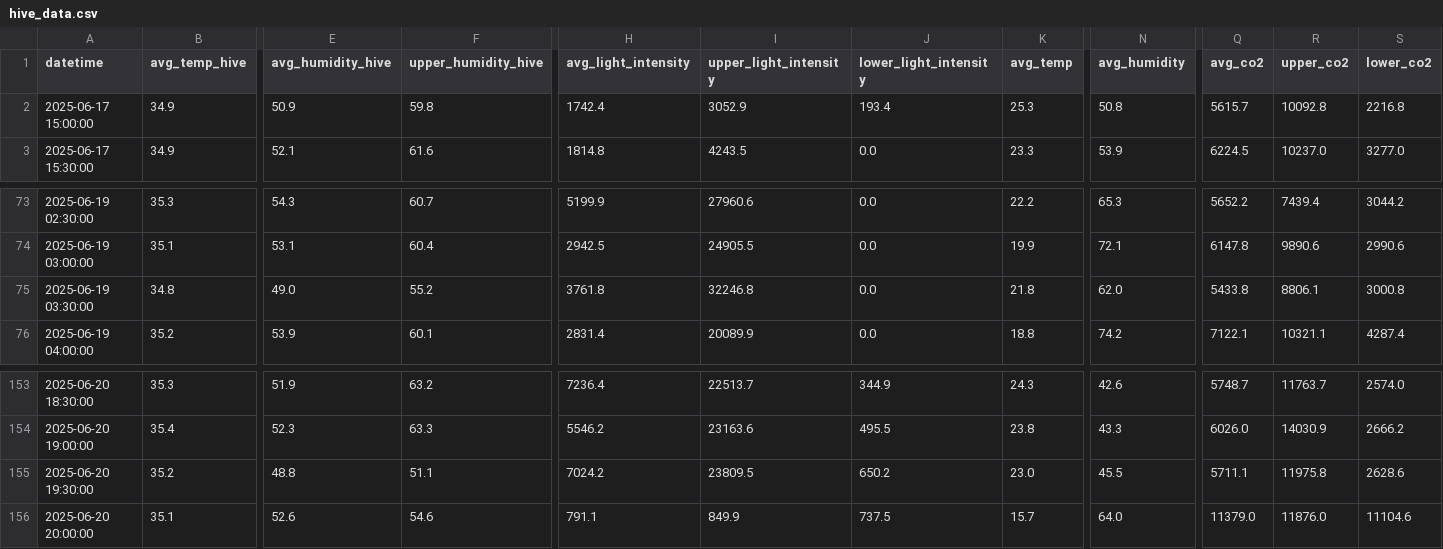
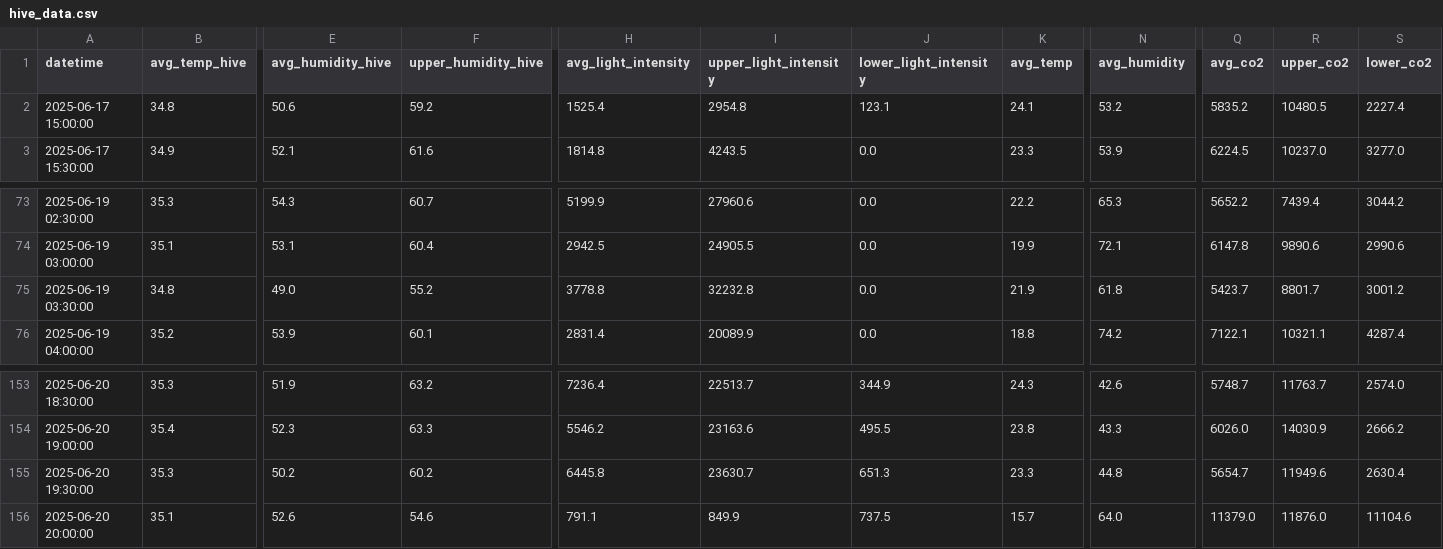
Before and after one commit to smart-isolator/smart-isolator.github.io, a CSV file: hive_data.csv, drawn as a sheet; only a part is shown, gaps mark what is left out; the diff covers the shown part only; the diff names each change by its address in the sheet, - before the commit and + after, or states it on an @@ line.

```diff
--- a/hive_data.csv
+++ b/hive_data.csv
-B2 (avg_temp_hive): 34.9
+B2 (avg_temp_hive): 34.8
-E2 (avg_humidity_hive): 50.9
+E2 (avg_humidity_hive): 50.6
-F2 (upper_humidity_hive): 59.8
+F2 (upper_humidity_hive): 59.2
-H2 (avg_light_intensity): 1742.4
+H2 (avg_light_intensity): 1525.4
-I2 (upper_light_intensity): 3052.9
+I2 (upper_light_intensity): 2954.8
-J2 (lower_light_intensity): 193.4
+J2 (lower_light_intensity): 123.1
-K2 (avg_temp): 25.3
+K2 (avg_temp): 24.1
-N2 (avg_humidity): 50.8
+N2 (avg_humidity): 53.2
-Q2 (avg_co2): 5615.7
+Q2 (avg_co2): 5835.2
-R2 (upper_co2): 10092.8
+R2 (upper_co2): 10480.5
-S2 (lower_co2): 2216.8
+S2 (lower_co2): 2227.4
-H75 (avg_light_intensity): 3761.8
+H75 (avg_light_intensity): 3778.8
-I75 (upper_light_intensity): 32246.8
+I75 (upper_light_intensity): 32232.8
-K75 (avg_temp): 21.8
+K75 (avg_temp): 21.9
-N75 (avg_humidity): 62.0
+N75 (avg_humidity): 61.8
-Q75 (avg_co2): 5433.8
+Q75 (avg_co2): 5423.7
-R75 (upper_co2): 8806.1
+R75 (upper_co2): 8801.7
-S75 (lower_co2): 3000.8
+S75 (lower_co2): 3001.2
-B155 (avg_temp_hive): 35.2
+B155 (avg_temp_hive): 35.3
-E155 (avg_humidity_hive): 48.8
+E155 (avg_humidity_hive): 50.2
-F155 (upper_humidity_hive): 51.1
+F155 (upper_humidity_hive): 60.2
-H155 (avg_light_intensity): 7024.2
+H155 (avg_light_intensity): 6445.8
-I155 (upper_light_intensity): 23809.5
+I155 (upper_light_intensity): 23630.7
-J155 (lower_light_intensity): 650.2
+J155 (lower_light_intensity): 651.3
-K155 (avg_temp): 23.0
+K155 (avg_temp): 23.3
-N155 (avg_humidity): 45.5
+N155 (avg_humidity): 44.8
-Q155 (avg_co2): 5711.1
+Q155 (avg_co2): 5654.7
-R155 (upper_co2): 11975.8
+R155 (upper_co2): 11949.6
-S155 (lower_co2): 2628.6
+S155 (lower_co2): 2630.4
```
Also changed, not shown: 60 edited cells elsewhere in this file, 49 other files.
